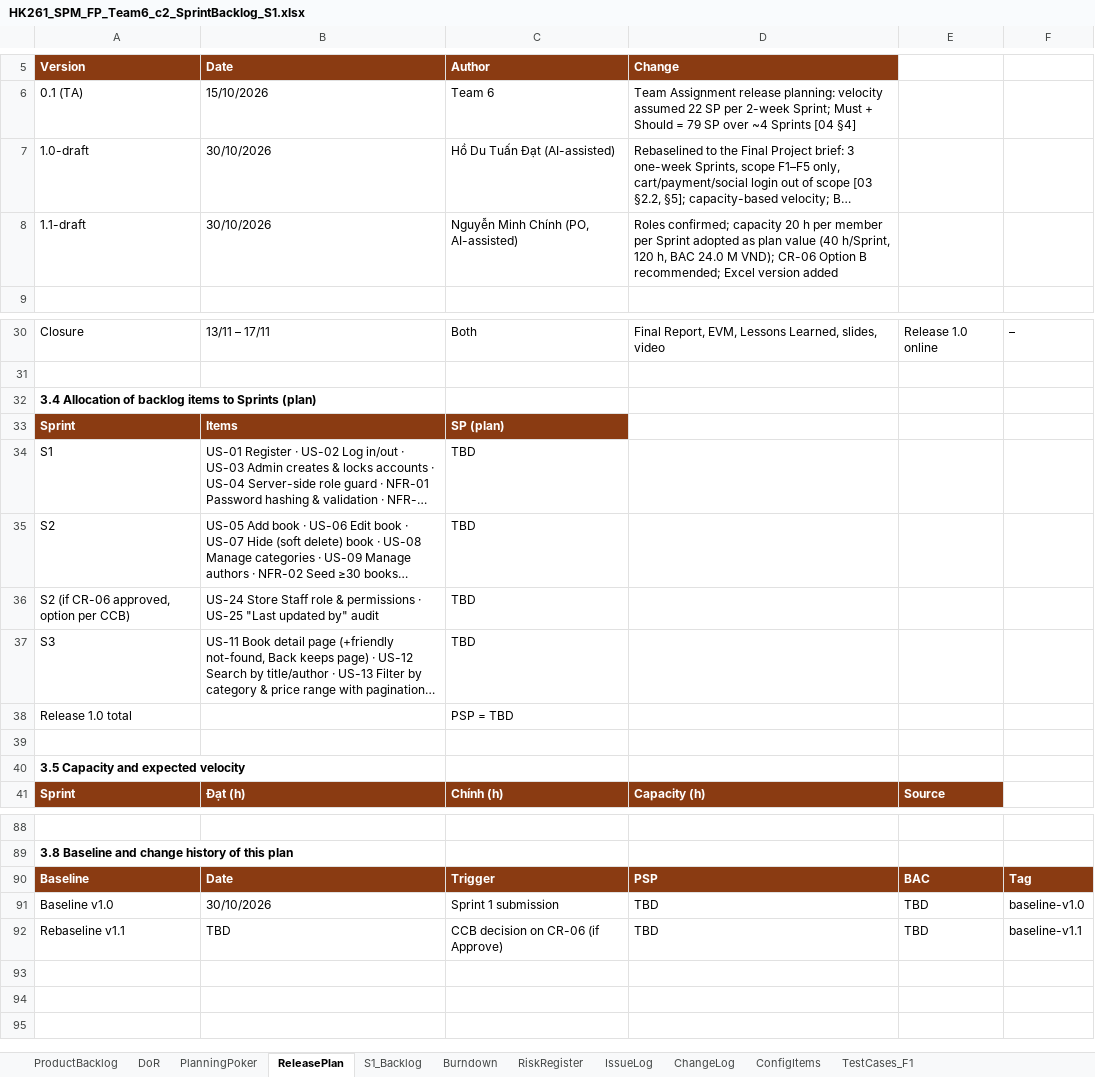
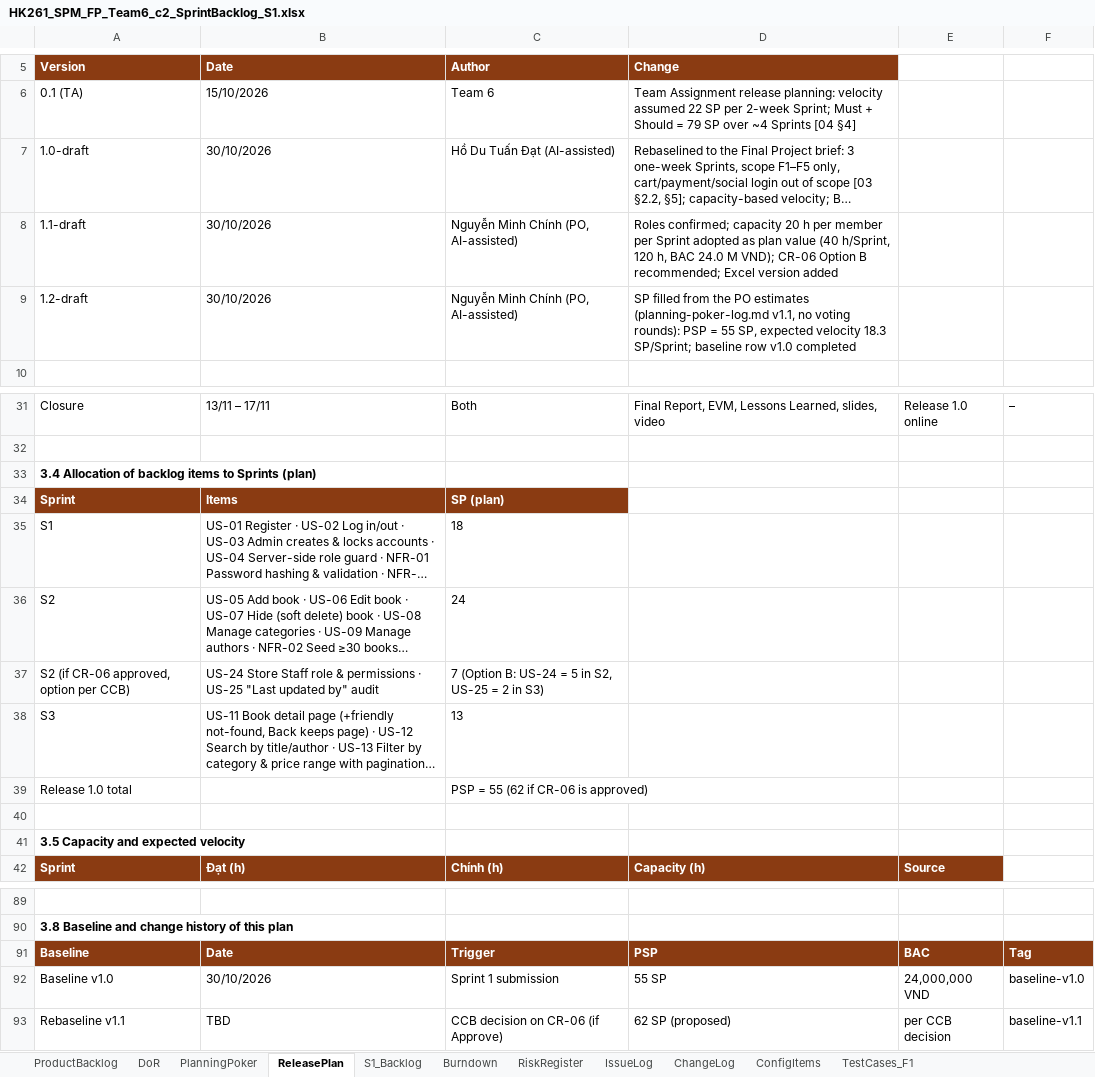
Before and after one commit to Tdat10052499/E-Commercial-Book-Store, an Excel workbook: deliverables/S1/HK261_SPM_FP_Team6_c2_SprintBacklog_S1.xlsx, sheet ReleasePlan, drawn as a sheet; only a part is shown, gaps mark what is left out; long unchanged cells end in …; values as stored, in another font and other column widths than the file's, no borders; addresses are those after the commit; the diff names each change by its address in the sheet, - before the commit and + after, or states it on an @@ line.

```diff
--- a/deliverables/S1/HK261_SPM_FP_Team6_c2_SprintBacklog_S1.xlsx (sheet ReleasePlan)
+++ b/deliverables/S1/HK261_SPM_FP_Team6_c2_SprintBacklog_S1.xlsx (sheet ReleasePlan)
+row 9: 1.2-draft | 30/10/2026 | Nguyễn Minh Chính (PO, AI-assisted) | SP filled from the PO estimates (planning-poker-log.md v1.1, no voting rounds): PSP = 55 SP, expected velocity 18.3 SP/Sprint; baseline row v1.0 completed
-C35 (Author): TBD
+C35 (Author): 18
-C36 (Author): TBD
+C36 (Author): 24
-C37 (Author): TBD
+C37 (Author): 7 (Option B: US-24 = 5 in S2, US-25 = 2 in S3)
-C38 (Author): TBD
+C38 (Author): 13
-C39 (Author): PSP = TBD
+C39 (Author): PSP = 55 (62 if CR-06 is approved)
-D92 (Change): TBD
+D92 (Change): 55 SP
-E92: TBD
+E92: 24,000,000 VND
-D93 (Change): TBD
+D93 (Change): 62 SP (proposed)
-E93: TBD
+E93: per CCB decision
```
Also changed, not shown: sheet PlanningPoker, sheet ProductBacklog, pm/plan/HK261_SPM_FP_Team6_MasterPlan.xlsx, 11 other files.
